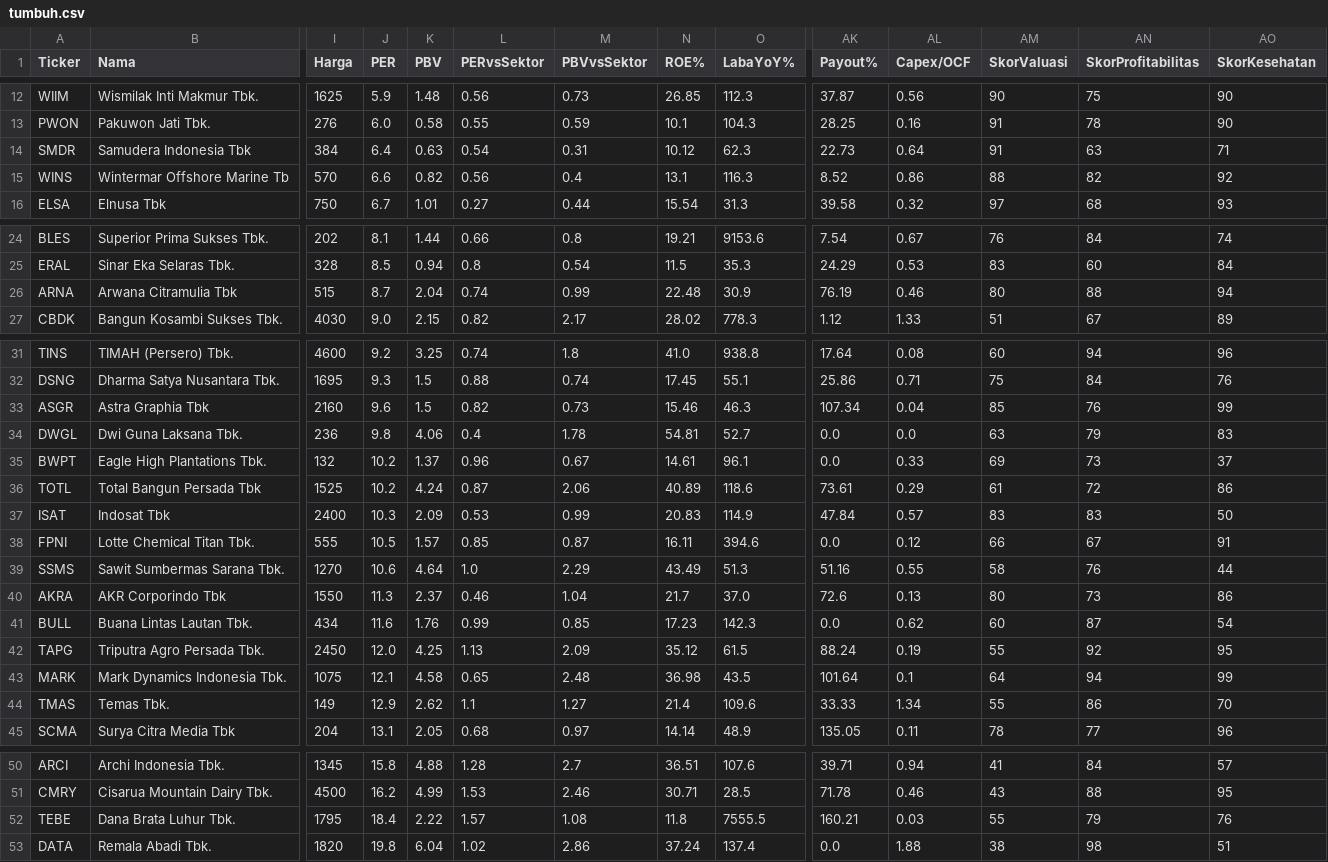
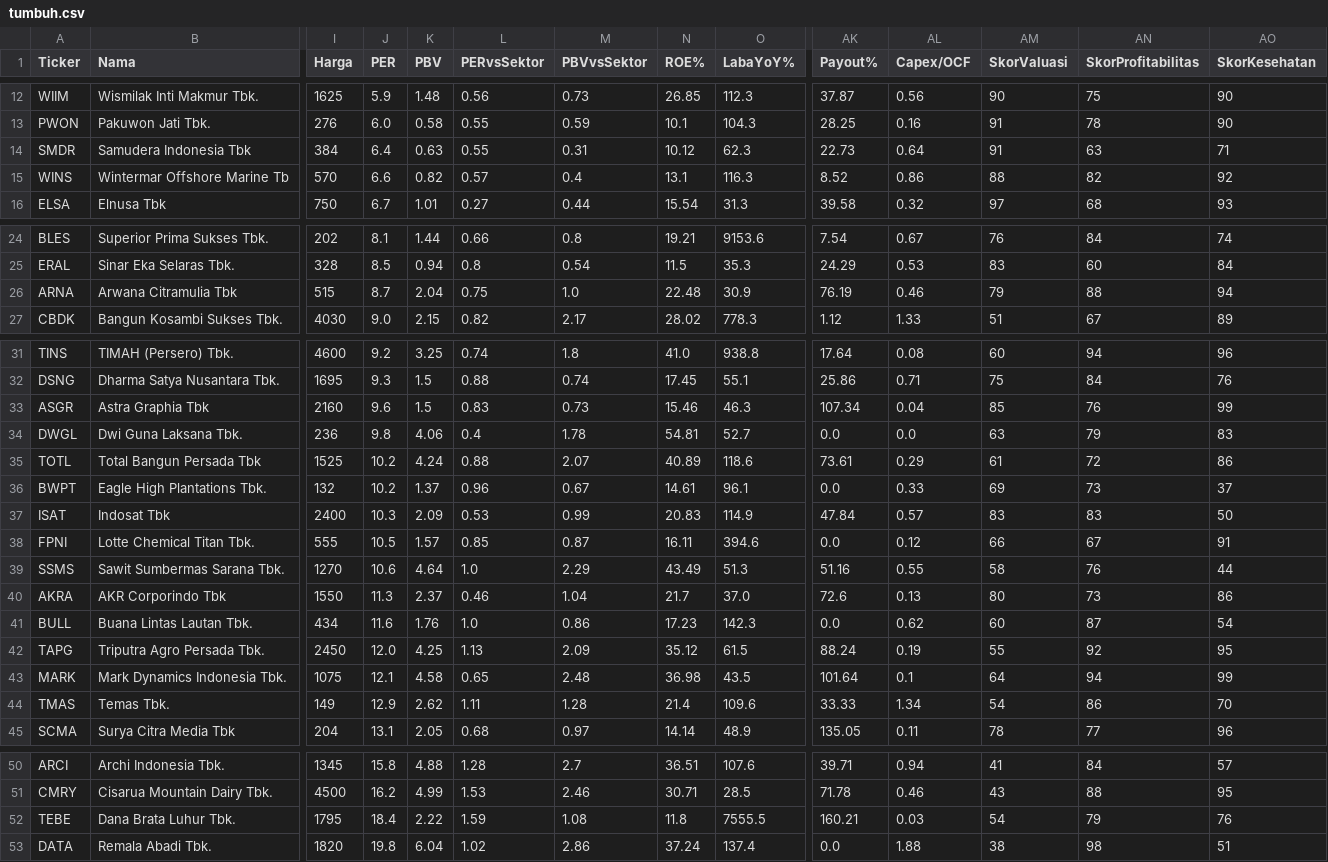
Before and after one commit to 2013tib-droid/Screening-Saham, a CSV file: hasil/tumbuh.csv, drawn as a sheet; only a part is shown, gaps mark what is left out; removed rows and columns are numbered as before the commit, all else as after; rows hold the shown columns only; the diff names each change by its address in the sheet, - before the commit and + after, or states it on an @@ line.

```diff
--- a/hasil/tumbuh.csv
+++ b/hasil/tumbuh.csv
-L14 (PERvsSektor): 0.54
+L14 (PERvsSektor): 0.55
-L15 (PERvsSektor): 0.56
+L15 (PERvsSektor): 0.57
-L26 (PERvsSektor): 0.74
+L26 (PERvsSektor): 0.75
-M26 (PBVvsSektor): 0.99
+M26 (PBVvsSektor): 1.0
-AM26 (SkorValuasi): 80
+AM26 (SkorValuasi): 79
-L33 (PERvsSektor): 0.82
+L33 (PERvsSektor): 0.83
+row 35: TOTL | Total Bangun Persada Tbk | 1525 | 10.2 | 4.24 | 0.88 | 2.07 | 40.89 | 118.6 | 73.61 | 0.29 | 61 | 72 | 86
-row 36: TOTL | Total Bangun Persada Tbk | 1525 | 10.2 | 4.24 | 0.87 | 2.06 | 40.89 | 118.6 | 73.61 | 0.29 | 61 | 72 | 86
-L41 (PERvsSektor): 0.99
+L41 (PERvsSektor): 1.0
-M41 (PBVvsSektor): 0.85
+M41 (PBVvsSektor): 0.86
-L44 (PERvsSektor): 1.1
+L44 (PERvsSektor): 1.11
-M44 (PBVvsSektor): 1.27
+M44 (PBVvsSektor): 1.28
-AM44 (SkorValuasi): 55
+AM44 (SkorValuasi): 54
-L52 (PERvsSektor): 1.57
+L52 (PERvsSektor): 1.59
-AM52 (SkorValuasi): 55
+AM52 (SkorValuasi): 54
```
Also changed, not shown: hasil/semua.csv, hasil/swing.csv, 4 other files.
